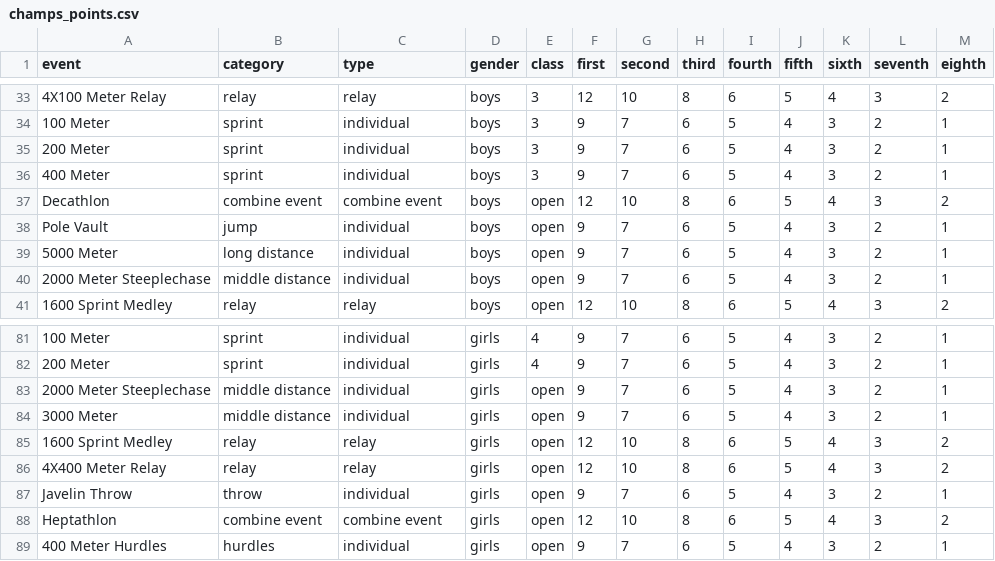
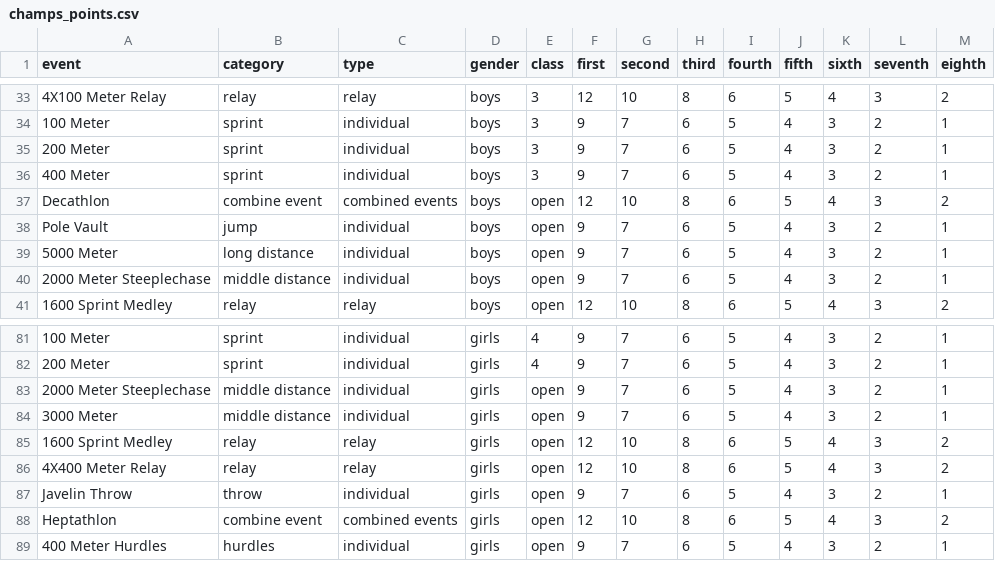
Before and after one commit to JeromeCameron/champs, a CSV file: working_files/champs_points.csv, drawn as a sheet; only a part is shown, gaps mark what is left out; the diff names each change by its address in the sheet, - before the commit and + after, or states it on an @@ line.

Commit message:
updated points table home page

```diff
--- a/working_files/champs_points.csv
+++ b/working_files/champs_points.csv
-C37 (type): combine event
+C37 (type): combined events
-C88 (type): combine event
+C88 (type): combined events
```
Also changed, not shown: 1 other file.
